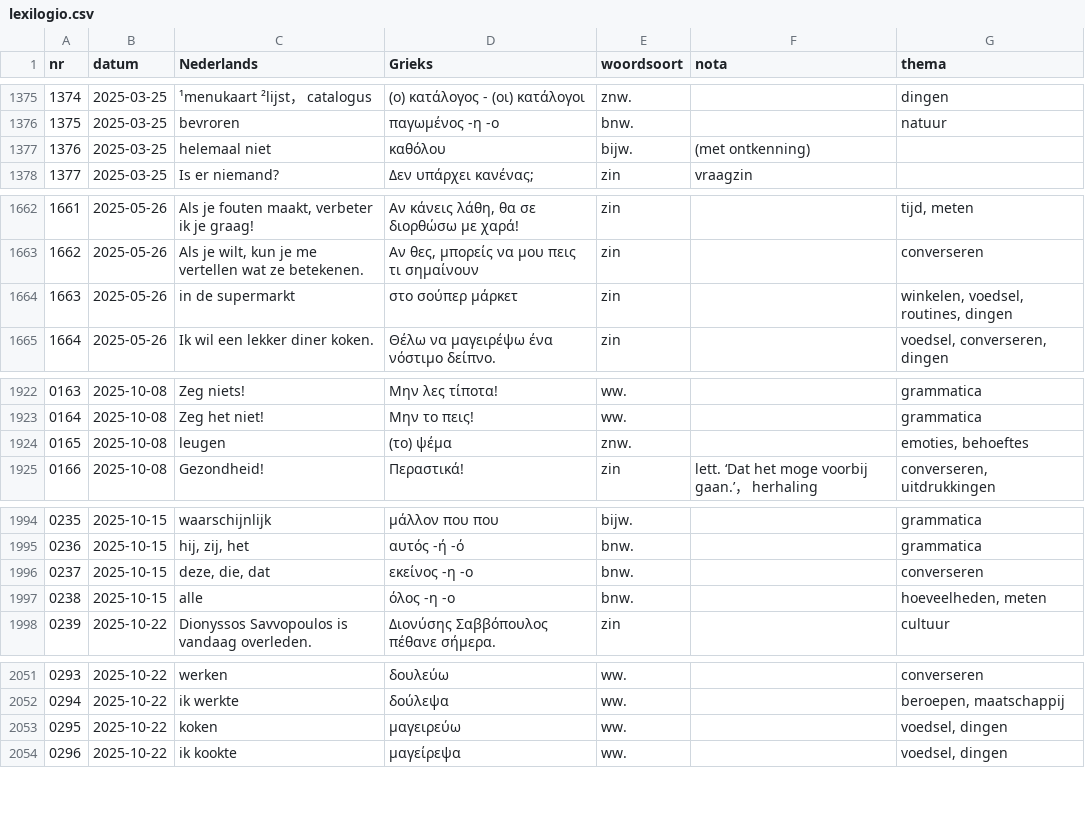
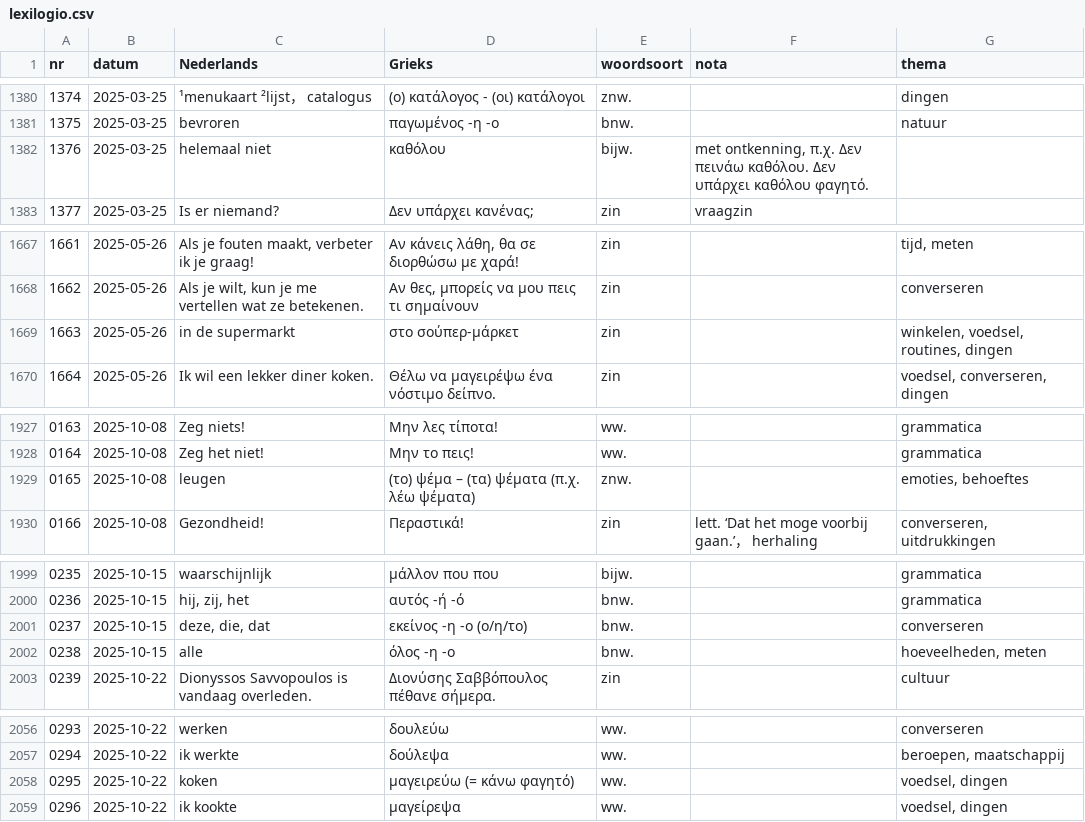
Before and after one commit to rhythmus/lexilogio, a CSV file: lexilogio.csv, drawn as a sheet; only a part is shown, gaps mark what is left out; the diff covers the shown part only.

```diff
--- a/lexilogio.csv
+++ b/lexilogio.csv
@@ -1376,3 +1381,3 @@ nr;datum;Nederlands;Grieks;woordsoort;nota;thema
 1375;2025-03-25;bevroren;παγωμένος -η -ο;bnw.;;natuur
-1376;2025-03-25;helemaal niet;καθόλου;bijw.;(met ontkenning);
+1376;2025-03-25;helemaal niet;καθόλου;bijw.;met ontkenning, π.χ. Δεν πεινάω καθόλου. Δεν υπάρχει καθόλου φαγητό.;
 1377;2025-03-25;Is er niemand?;Δεν υπάρχει κανένας;;zin;vraagzin;
@@ -1663,3 +1668,3 @@ nr;datum;Nederlands;Grieks;woordsoort;nota;thema
 1662;2025-05-26;Als je wilt, kun je me vertellen wat ze betekenen.;Αν θες, μπορείς να μου πεις τι σημαίνουν;zin;;converseren
-1663;2025-05-26;in de supermarkt;στο σούπερ μάρκετ;zin;;winkelen, voedsel, routines, dingen
+1663;2025-05-26;in de supermarkt;στο σούπερ-μάρκετ;zin;;winkelen, voedsel, routines, dingen
 1664;2025-05-26;Ik wil een lekker diner koken.;Θέλω να μαγειρέψω ένα νόστιμο δείπνο.;zin;;voedsel, converseren, dingen
@@ -1923,3 +1928,3 @@ nr;datum;Nederlands;Grieks;woordsoort;nota;thema
 0164;2025-10-08;Zeg het niet!;Μην το πεις!;ww.;;grammatica
-0165;2025-10-08;leugen;(το) ψέμα;znw.;;emoties, behoeftes
+0165;2025-10-08;leugen;(το) ψέμα – (τα) ψέματα (π.χ. λέω ψέματα);znw.;;emoties, behoeftes
 0166;2025-10-08;Gezondheid!;Περαστικά!;zin;lett. ‘Dat het moge voorbij gaan.’， herhaling;converseren, uitdrukkingen
@@ -1995,3 +2000,3 @@ nr;datum;Nederlands;Grieks;woordsoort;nota;thema
 0236;2025-10-15;hij, zij, het;αυτός -ή -ό;bnw.;;grammatica
-0237;2025-10-15;deze, die, dat;εκείνος -η -ο;bnw.;;converseren
+0237;2025-10-15;deze, die, dat;εκείνος -η -ο (ο/η/το);bnw.;;converseren
 0238;2025-10-15;alle;όλος -η -ο;bnw.;;hoeveelheden, meten
@@ -2052,3 +2057,3 @@ nr;datum;Nederlands;Grieks;woordsoort;nota;thema
 0294;2025-10-22;ik werkte;δούλεψα;ww.;;beroepen, maatschappij
-0295;2025-10-22;koken;μαγειρεύω;ww.;;voedsel, dingen
+0295;2025-10-22;koken;μαγειρεύω (= κάνω φαγητό);ww.;;voedsel, dingen
 0296;2025-10-22;ik kookte;μαγείρεψα;ww.;;voedsel, dingen
```
Also changed, not shown: 5 added rows and 4 edited cells elsewhere in this file, 4 other files.
